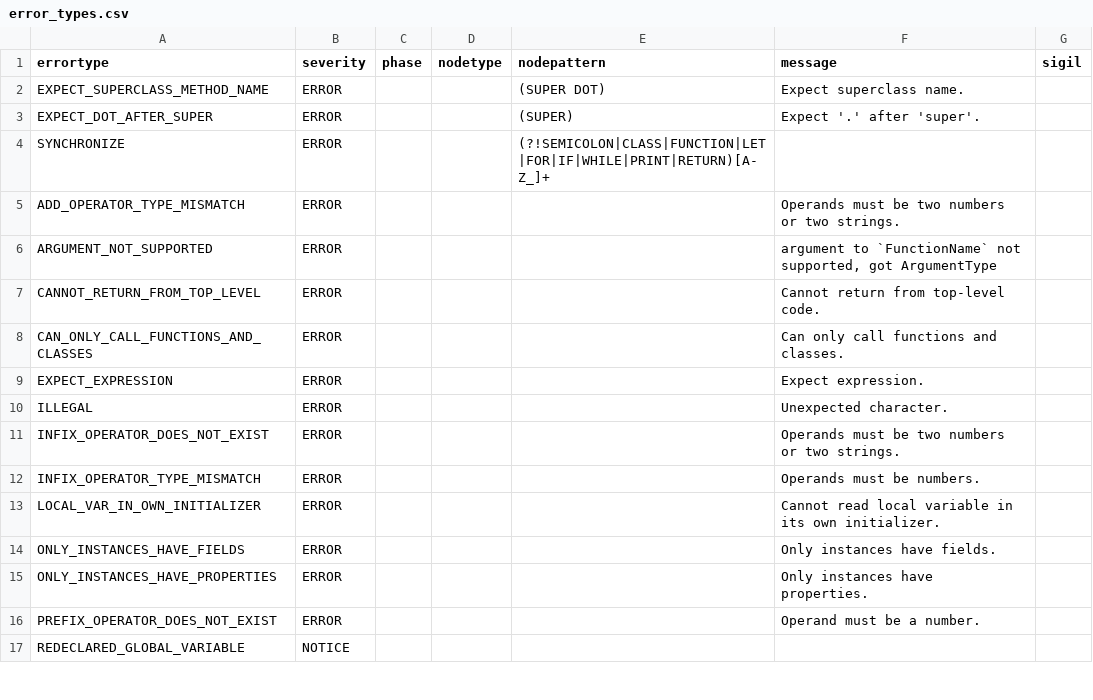
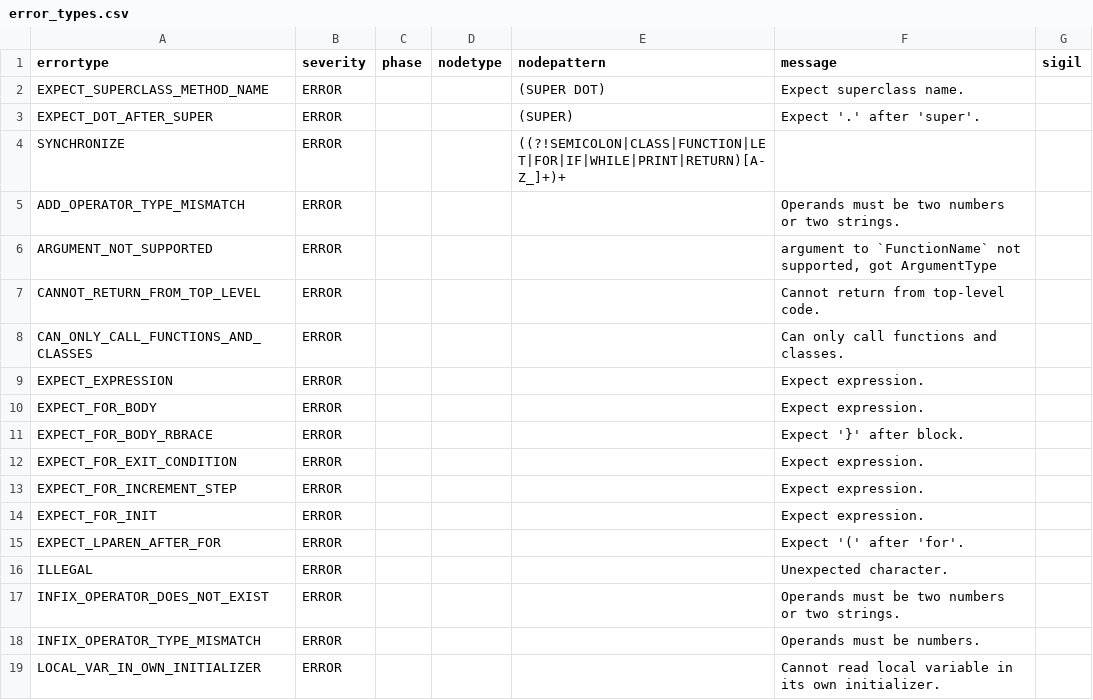
Before and after one commit to soft-lang/soft, a CSV file: languages/lox/error_types.csv, drawn as a sheet; only a part is shown; the shorter side is filled out with more unchanged rows.

```diff
--- a/languages/lox/error_types.csv
+++ b/languages/lox/error_types.csv
@@ -3,3 +3,3 @@ EXPECT_SUPERCLASS_METHOD_NAME,ERROR,,,(SUPER DOT),Expect superclass name.,
 EXPECT_DOT_AFTER_SUPER,ERROR,,,(SUPER),Expect '.' after 'super'.,
-SYNCHRONIZE,ERROR,,,(?!SEMICOLON|CLASS|FUNCTION|LET|FOR|IF|WHILE|PRINT|RETURN)[A-Z_]+,,
+SYNCHRONIZE,ERROR,,,((?!SEMICOLON|CLASS|FUNCTION|LET|FOR|IF|WHILE|PRINT|RETURN)[A-Z_]+)+,,
 ADD_OPERATOR_TYPE_MISMATCH,ERROR,,,,Operands must be two numbers or two strings.,
@@ -9,2 +9,8 @@ CAN_ONLY_CALL_FUNCTIONS_AND_CLASSES,ERROR,,,,Can only call functions and classes
 EXPECT_EXPRESSION,ERROR,,,,Expect expression.,
+EXPECT_FOR_BODY,ERROR,,,,Expect expression.,
+EXPECT_FOR_BODY_RBRACE,ERROR,,,,Expect '}' after block.,
+EXPECT_FOR_EXIT_CONDITION,ERROR,,,,Expect expression.,
+EXPECT_FOR_INCREMENT_STEP,ERROR,,,,Expect expression.,
+EXPECT_FOR_INIT,ERROR,,,,Expect expression.,
+EXPECT_LPAREN_AFTER_FOR,ERROR,,,,Expect '(' after 'for'.,
 ILLEGAL,ERROR,,,,Unexpected character.,
```
Also changed, not shown: languages/lox/node_types.csv, 7 other files.
